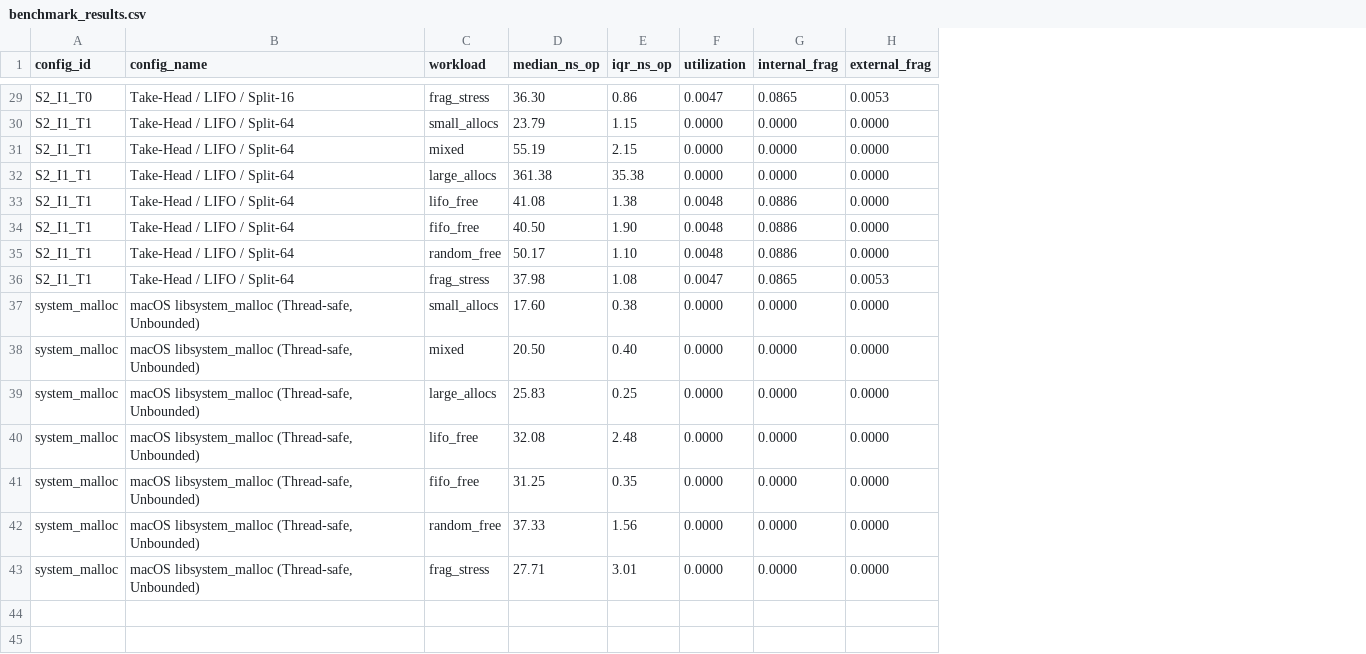
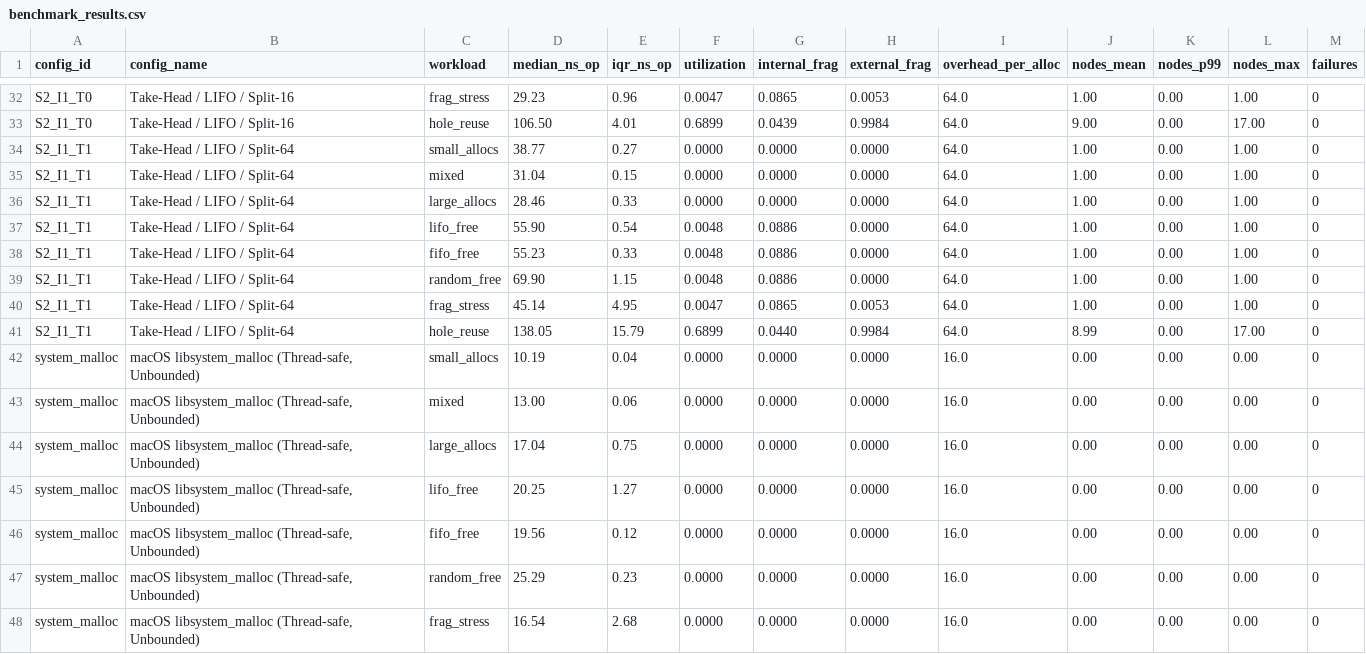
Before and after one commit to sairajesh15/better-malloc, a CSV file: benchmark_results.csv, drawn as a sheet; only a part is shown, gaps mark what is left out; addresses are those after the commit; the diff covers the shown part only; the diff names each change by its address in the sheet, - before the commit and + after, or states it on an @@ line.

```diff
--- a/benchmark_results.csv
+++ b/benchmark_results.csv
+column I (overhead_per_alloc), row 32: 64.0; rows 34-40: all 64.0; rows 42-48: all 16.0
+column J (nodes_mean), row 32: 1.00; rows 34-40: all 1.00; rows 42-48: all 0.00
+column K (nodes_p99), row 32: 0.00; rows 34-40: all 0.00; rows 42-48: all 0.00
+column L (nodes_max), row 32: 1.00; rows 34-40: all 1.00; rows 42-48: all 0.00
+column M (failures), row 32: 0; rows 34-40: all 0; rows 42-48: all 0
-D32 (median_ns_op): 36.30
+D32 (median_ns_op): 29.23
-E32 (iqr_ns_op): 0.86
+E32 (iqr_ns_op): 0.96
+row 33: S2_I1_T0 | Take-Head / LIFO / Split-16 | hole_reuse | 106.50 | 4.01 | 0.6899 | 0.0439 | 0.9984 | 64.0 | 9.00 | 0.00 | 17.00 | 0
-D34 (median_ns_op): 23.79
+D34 (median_ns_op): 38.77
-E34 (iqr_ns_op): 1.15
+E34 (iqr_ns_op): 0.27
-D35 (median_ns_op): 55.19
+D35 (median_ns_op): 31.04
-E35 (iqr_ns_op): 2.15
+E35 (iqr_ns_op): 0.15
-D36 (median_ns_op): 361.38
+D36 (median_ns_op): 28.46
-E36 (iqr_ns_op): 35.38
+E36 (iqr_ns_op): 0.33
-D37 (median_ns_op): 41.08
+D37 (median_ns_op): 55.90
-E37 (iqr_ns_op): 1.38
+E37 (iqr_ns_op): 0.54
-D38 (median_ns_op): 40.50
+D38 (median_ns_op): 55.23
-E38 (iqr_ns_op): 1.90
+E38 (iqr_ns_op): 0.33
-D39 (median_ns_op): 50.17
+D39 (median_ns_op): 69.90
-E39 (iqr_ns_op): 1.10
+E39 (iqr_ns_op): 1.15
-D40 (median_ns_op): 37.98
+D40 (median_ns_op): 45.14
-E40 (iqr_ns_op): 1.08
+E40 (iqr_ns_op): 4.95
+row 41: S2_I1_T1 | Take-Head / LIFO / Split-64 | hole_reuse | 138.05 | 15.79 | 0.6899 | 0.0440 | 0.9984 | 64.0 | 8.99 | 0.00 | 17.00 | 0
-D42 (median_ns_op): 17.60
+D42 (median_ns_op): 10.19
-E42 (iqr_ns_op): 0.38
+E42 (iqr_ns_op): 0.04
-D43 (median_ns_op): 20.50
+D43 (median_ns_op): 13.00
-E43 (iqr_ns_op): 0.40
+E43 (iqr_ns_op): 0.06
-D44 (median_ns_op): 25.83
+D44 (median_ns_op): 17.04
-E44 (iqr_ns_op): 0.25
+E44 (iqr_ns_op): 0.75
-D45 (median_ns_op): 32.08
+D45 (median_ns_op): 20.25
-E45 (iqr_ns_op): 2.48
+E45 (iqr_ns_op): 1.27
-D46 (median_ns_op): 31.25
+D46 (median_ns_op): 19.56
-E46 (iqr_ns_op): 0.35
+E46 (iqr_ns_op): 0.12
-D47 (median_ns_op): 37.33
+D47 (median_ns_op): 25.29
-E47 (iqr_ns_op): 1.56
+E47 (iqr_ns_op): 0.23
-D48 (median_ns_op): 27.71
+D48 (median_ns_op): 16.54
-E48 (iqr_ns_op): 3.01
+E48 (iqr_ns_op): 2.68
```
Also changed, not shown: 4 added rows and 68 edited cells elsewhere in this file, 38 other files.
